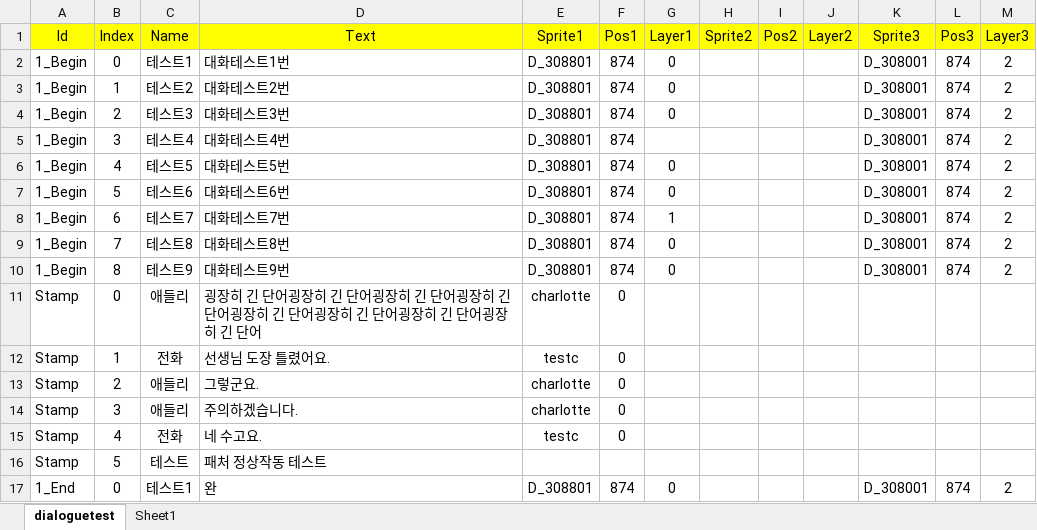
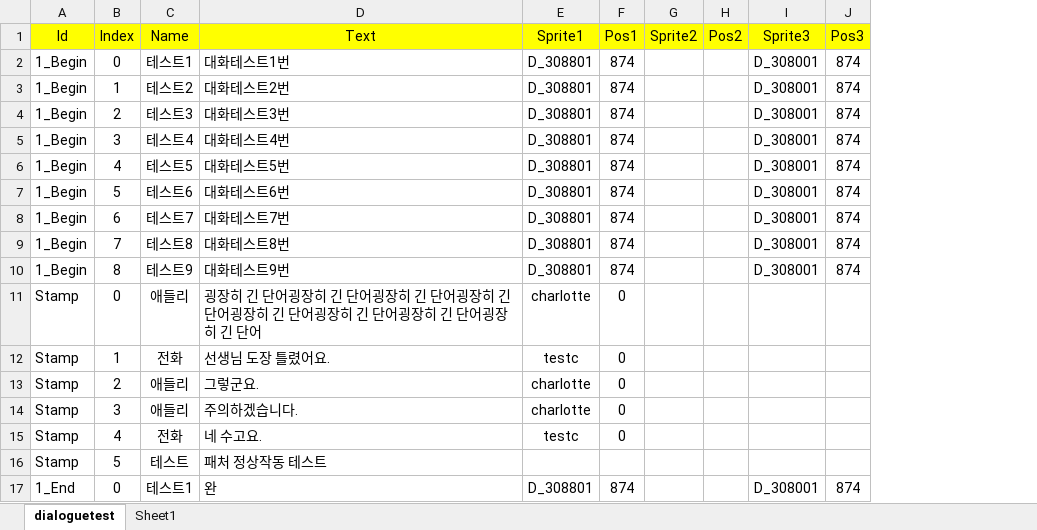
Before and after one commit to Hysteria0K/Project_V, an Excel workbook: Project_V/Assets/ExcelFiles/dialogue.xlsx, sheet dialoguetest, drawn as a sheet; values as stored, in another font and other column widths than the file's, no borders; the diff names each change by its address in the sheet, - before the commit and + after, or states it on an @@ line.

```diff
--- a/Project_V/Assets/ExcelFiles/dialogue.xlsx (sheet dialoguetest)
+++ b/Project_V/Assets/ExcelFiles/dialogue.xlsx (sheet dialoguetest)
-column G (Layer1), rows 2-17: 0 | 0 | 0 |  | 0 | 0 | 1 | 0 | 0 |  |  |  |  |  |  | 0
-column J (Layer2), empty
-column M (Layer3), rows 2-17: 2 | 2 | 2 | 2 | 2 | 2 | 2 | 2 | 2 |  |  |  |  |  |  | 2
```
Also changed, not shown: 9 other files.
